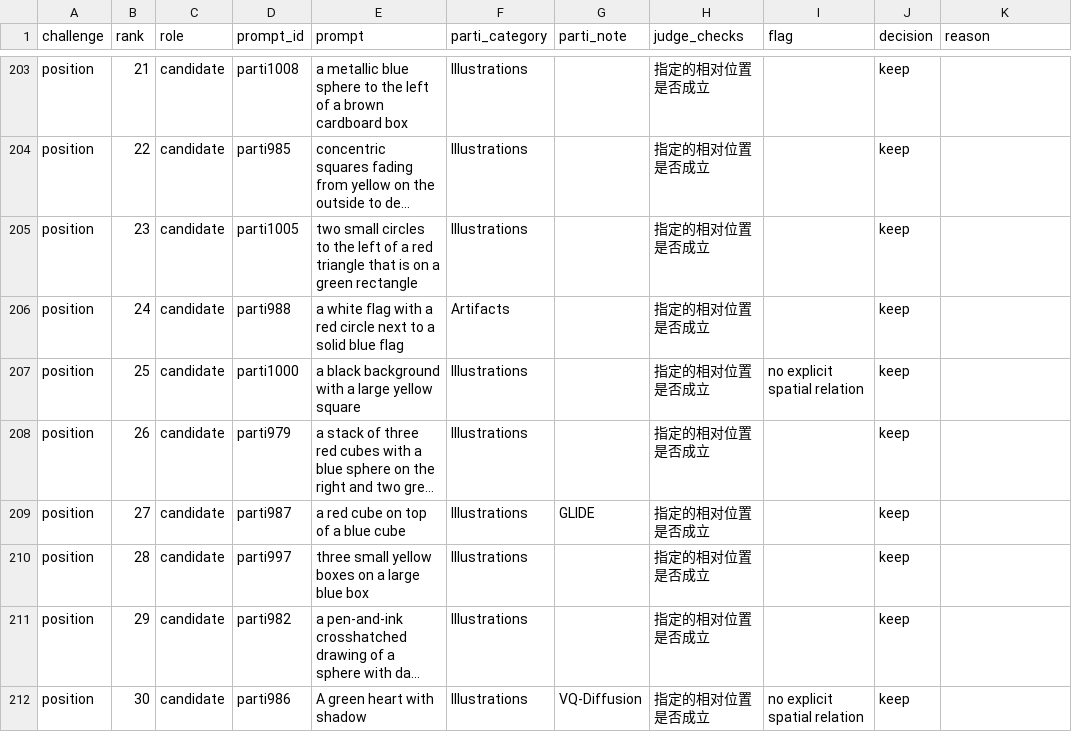
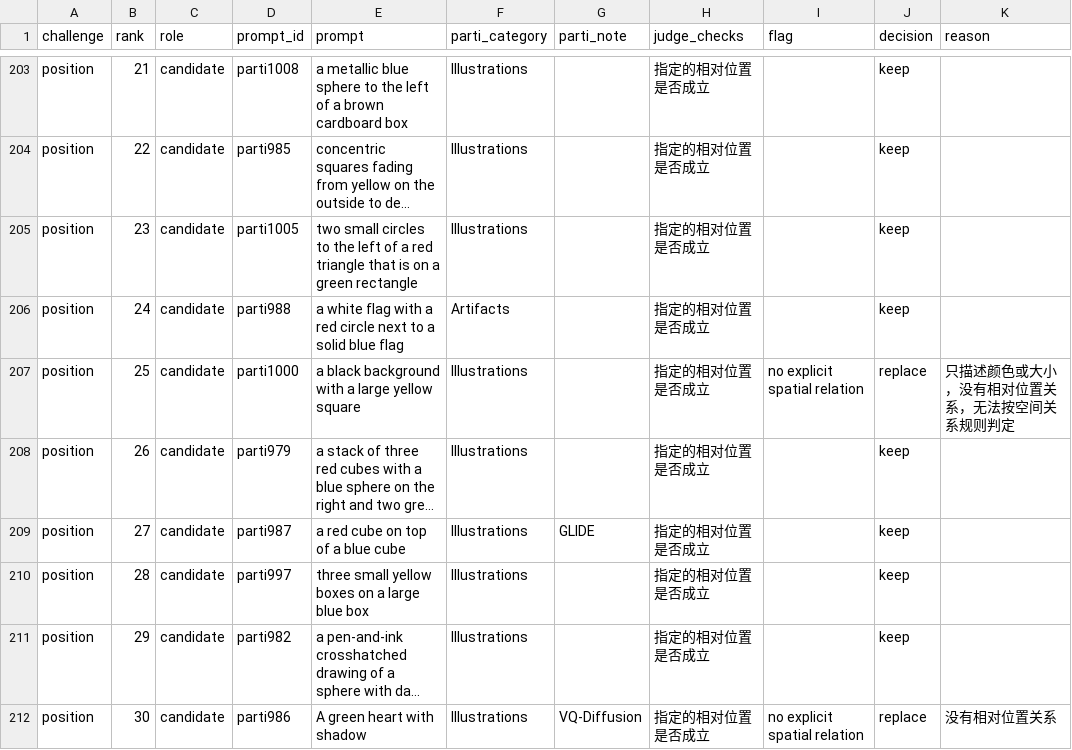
Before and after one commit to shiro2019/group_24_code, a CSV file: configs/e5/parti_review.csv, drawn as a sheet; only a part is shown, gaps mark what is left out; long unchanged cells end in …; the diff covers the shown part only; the diff names each change by its address in the sheet, - before the commit and + after, or states it on an @@ line.

```diff
--- a/configs/e5/parti_review.csv
+++ b/configs/e5/parti_review.csv
-J207 (decision): keep
+J207 (decision): replace
-K207 (reason): (empty)
+K207 (reason): 只描述颜色或大小，没有相对位置关系，无法按空间关系规则判定
-J212 (decision): keep
+J212 (decision): replace
-K212 (reason): (empty)
+K212 (reason): 没有相对位置关系
```
Also changed, not shown: 93 edited cells elsewhere in this file, 3 other files.
